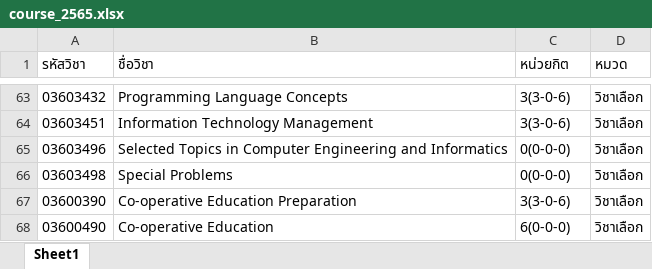
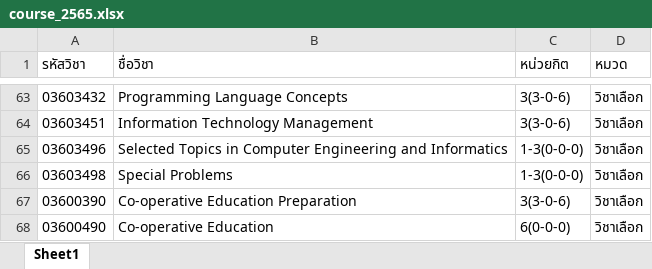
Before and after one commit to buglot/Backend-teachingSchedule, an Excel workbook: public/files/course_2565.xlsx, sheet Sheet1, drawn as a sheet; only a part is shown, gaps mark what is left out; values as stored, in another font and other column widths than the file's, no borders; the diff names each change by its address in the sheet, - before the commit and + after, or states it on an @@ line.

```diff
--- a/public/files/course_2565.xlsx (sheet Sheet1)
+++ b/public/files/course_2565.xlsx (sheet Sheet1)
-C65:C66 (หน่วยกิต): 0(0-0-0)
+C65:C66 (หน่วยกิต): 1-3(0-0-0)
```
Also changed, not shown: simple/course_65.xlsx, 5 other files.
